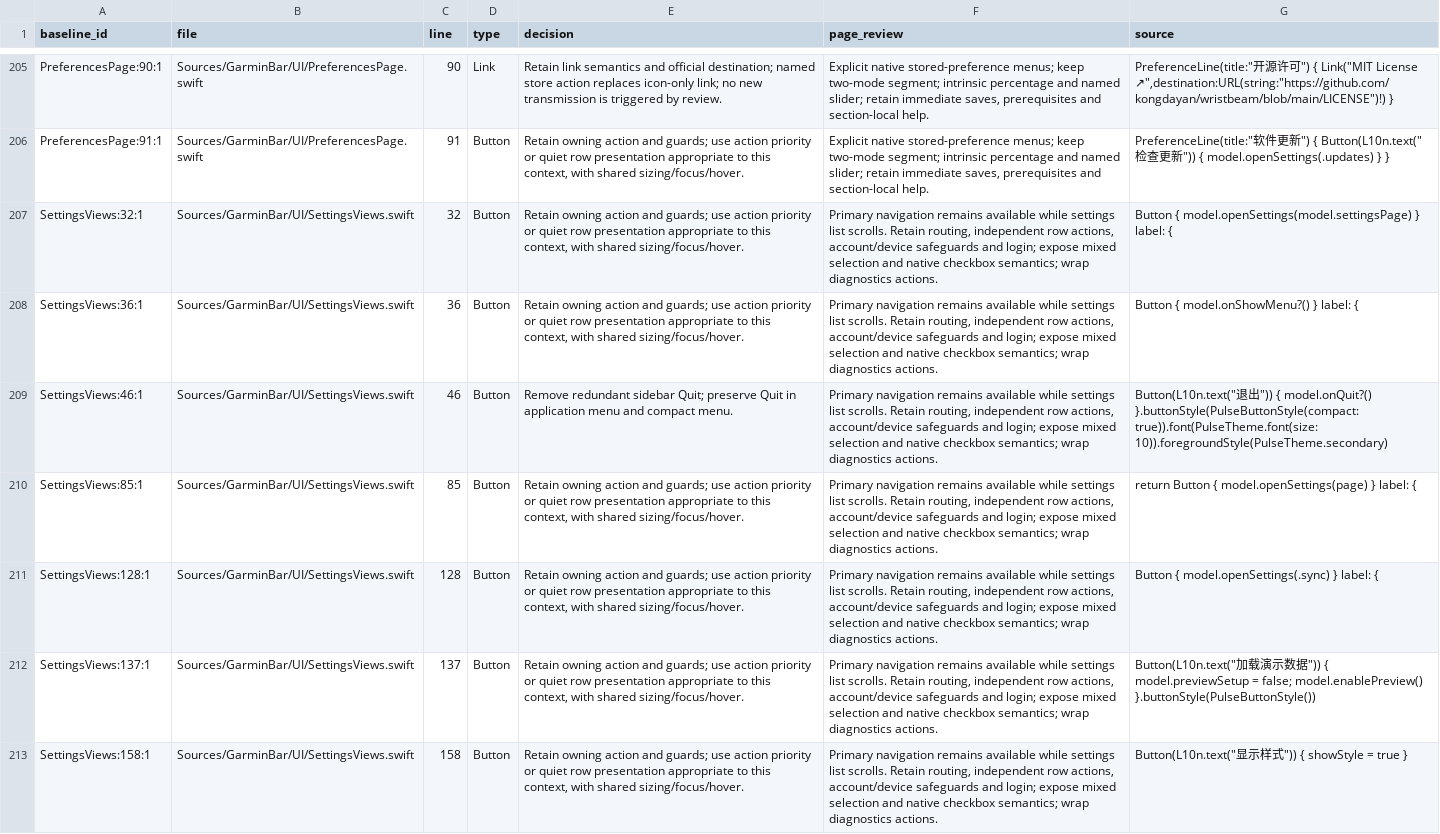
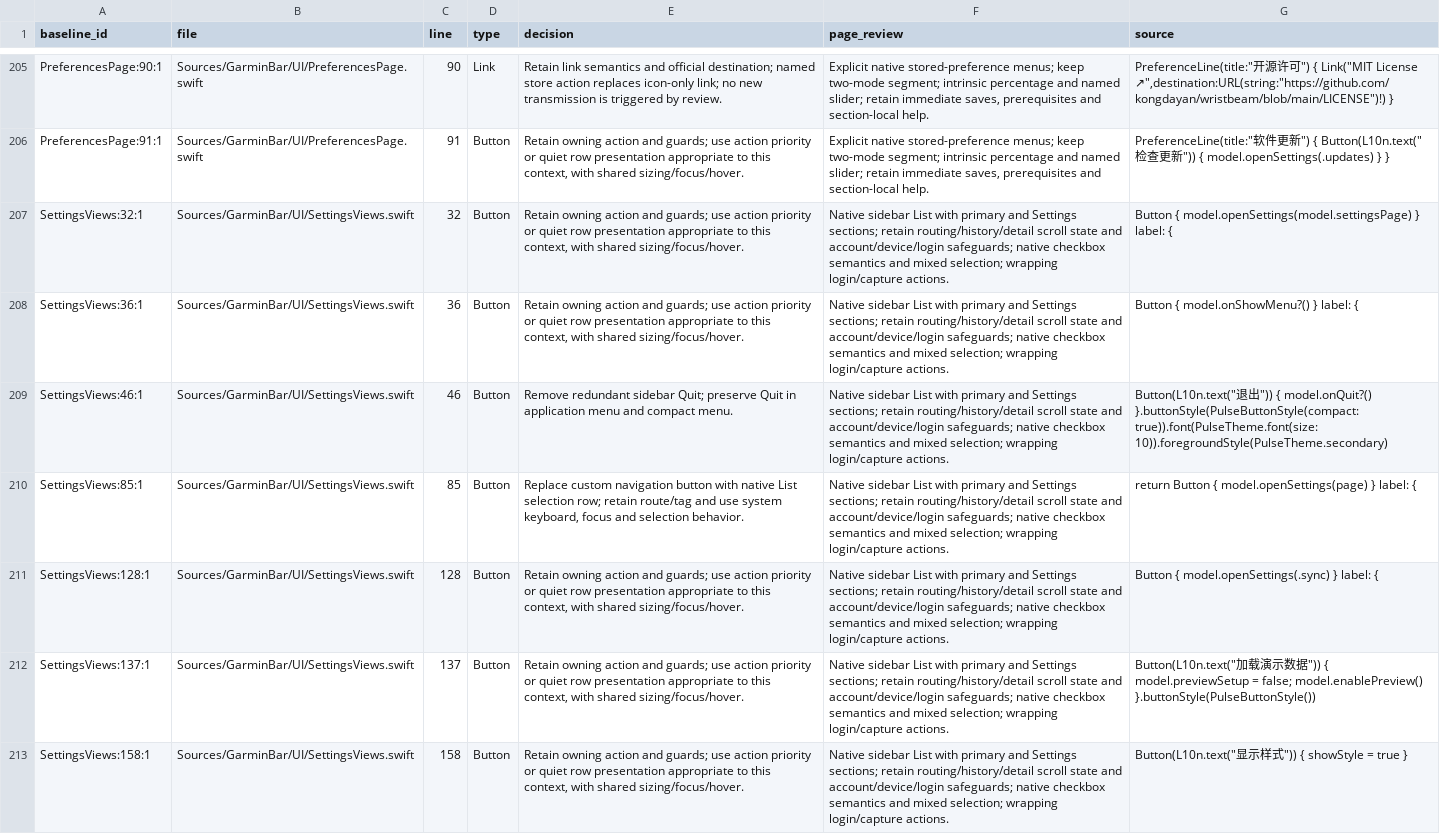
Before and after one commit to kongdayan/wristbeam, a CSV file: docs/maintenance/2026-10-27-controls.csv, drawn as a sheet; only a part is shown, gaps mark what is left out; the diff covers the shown part only; the diff names each change by its address in the sheet, - before the commit and + after, or states it on an @@ line.

Commit message:
Use native sidebar selection and guard against clipped page headers

```diff
--- a/docs/maintenance/2026-10-27-controls.csv
+++ b/docs/maintenance/2026-10-27-controls.csv
-F207:F213 (page_review): Primary navigation remains available while settings list scrolls. Retain routing, independent row actions, account/device safeguards and login; expose mixed selection and native checkbox semantics; wrap diagnostics actions.
+F207:F213 (page_review): Native sidebar List with primary and Settings sections; retain routing/history/detail scroll state and account/device/login safeguards; native checkbox semantics and mixed selection; wrapping login/capture actions.
-E210 (decision): Retain owning action and guards; use action priority or quiet row presentation appropriate to this context, with shared sizing/focus/hover.
+E210 (decision): Replace custom navigation button with native List selection row; retain route/tag and use system keyboard, focus and selection behavior.
```
Also changed, not shown: 61 edited cells elsewhere in this file, 9 other files.
